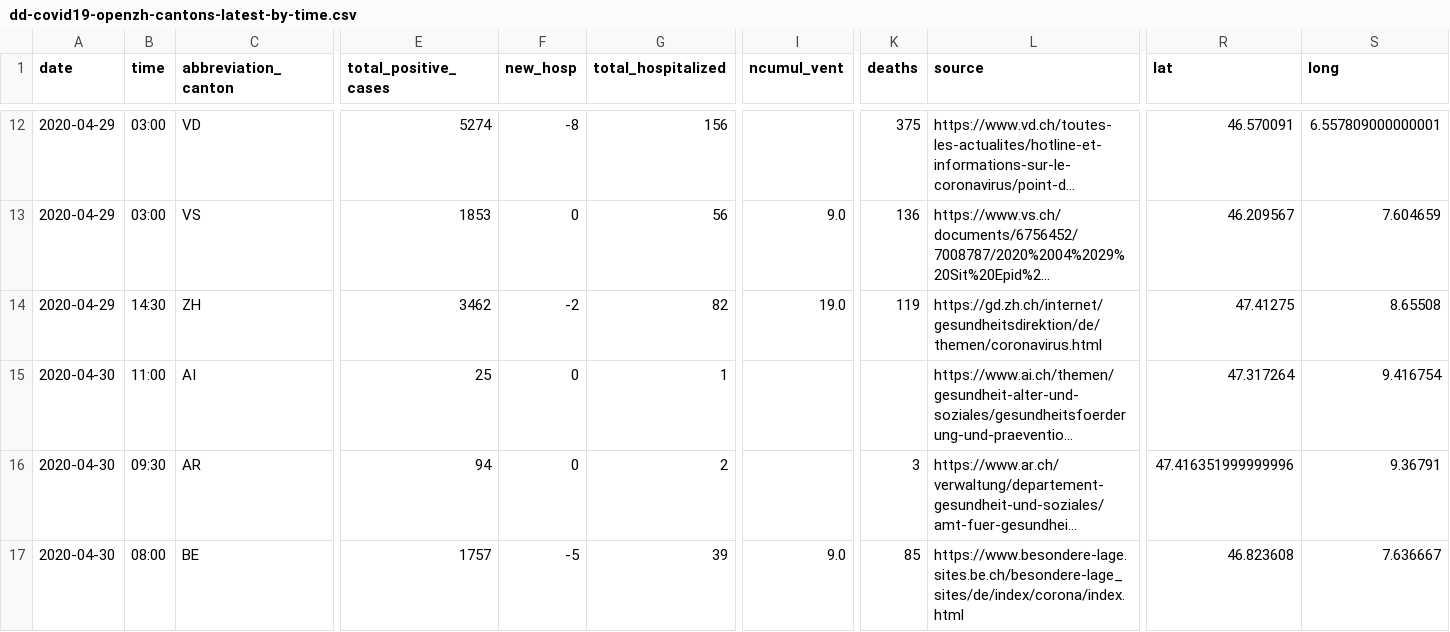
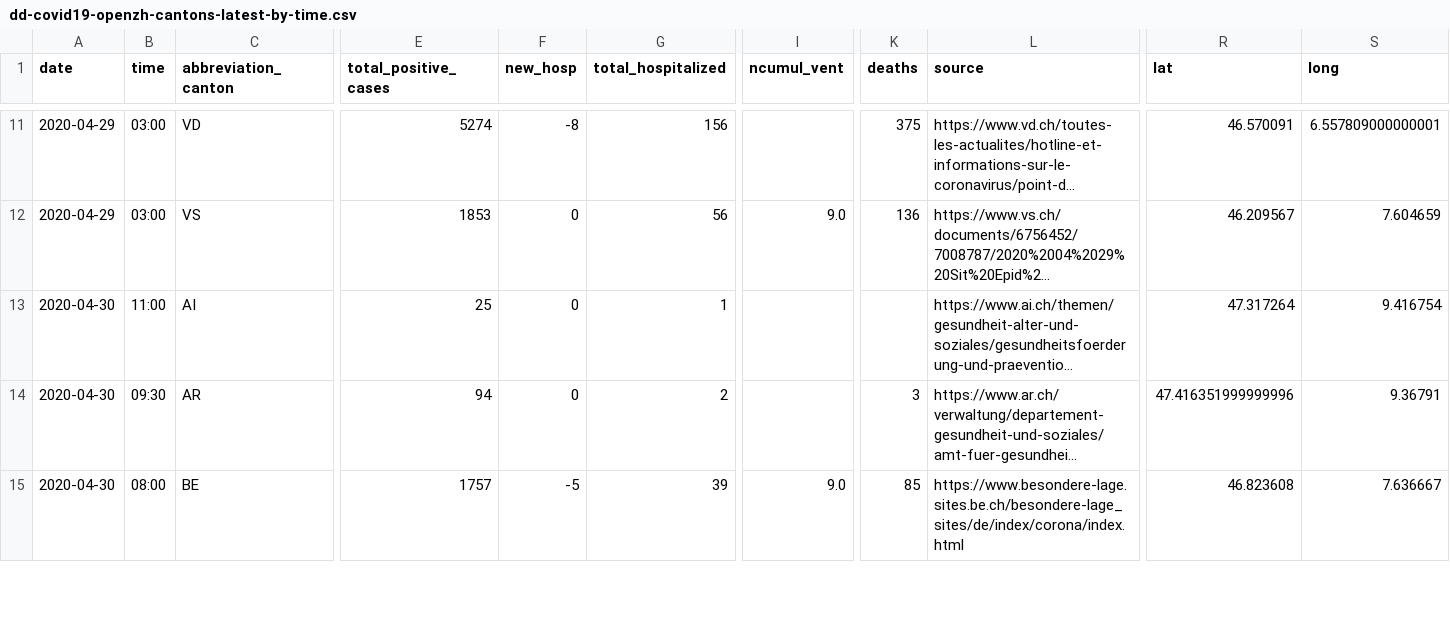
Before and after one commit to ddrobotec/ddrobotec.github.io, a CSV file: covid19_openzh_data/dd-covid19-openzh-cantons-latest-by-time.csv, drawn as a sheet; only a part is shown, gaps mark what is left out; long unchanged cells end in …; removed rows and columns are numbered as before the commit, all else as after; rows hold the shown columns only; the diff covers the shown part only; the diff names each change by its address in the sheet, - before the commit and + after, or states it on an @@ line.

```diff
--- a/covid19_openzh_data/dd-covid19-openzh-cantons-latest-by-time.csv
+++ b/covid19_openzh_data/dd-covid19-openzh-cantons-latest-by-time.csv
-row 14: 2020-04-29 | 14:30 | ZH | 3462 | -2 | 82 | 19.0 | 119 | https://gd.zh.ch/internet/gesundheitsdirektion/de/themen/coronavirus.html | 47.41275 | 8.65508
```
Also changed, not shown: 2 added rows and 1 removed row elsewhere in this file, covid19_openzh_data/dd-covid19-openzh-cantons-latest.csv, covid19_openzh_data/dd-covid19-openzh-cantons-latest_v3.csv, 3 other files.
